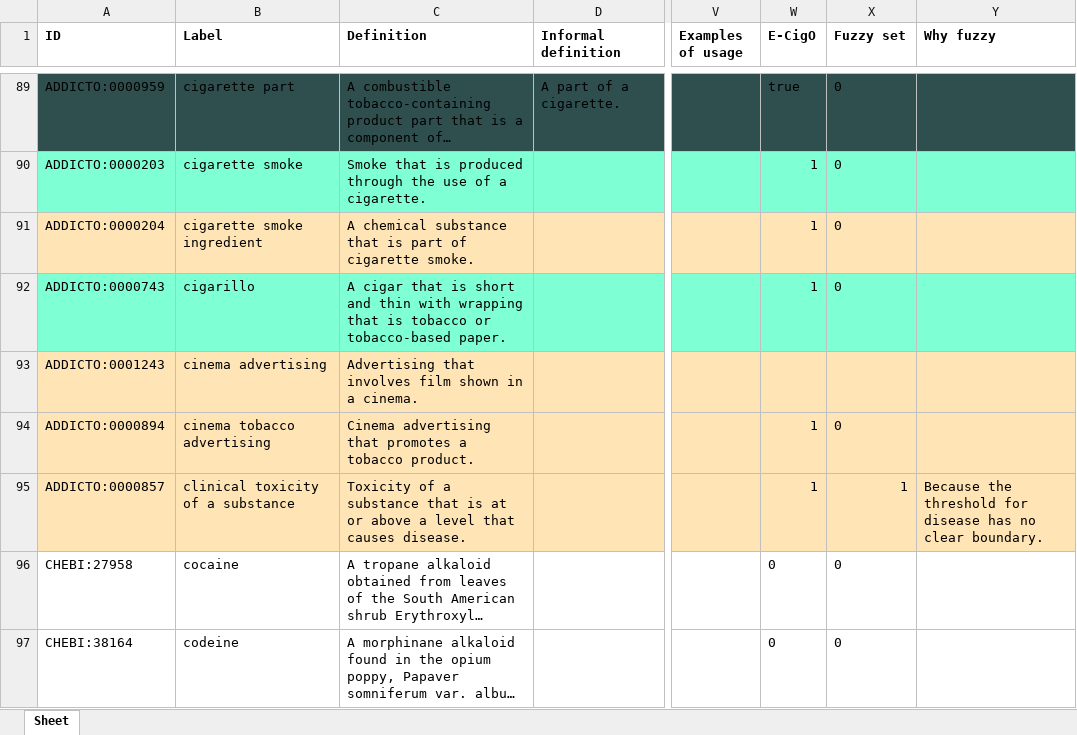
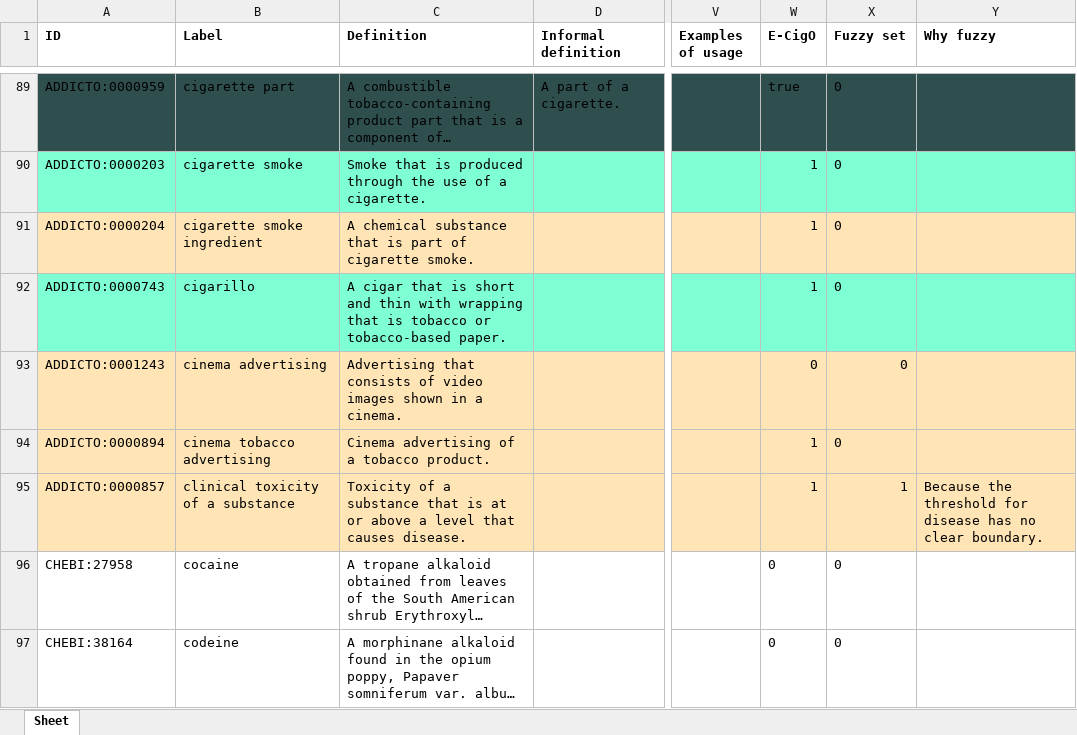
Before and after one commit to addicto-org/addiction-ontology, an Excel workbook: inputs/AddictO_Product_Defs.xlsx, sheet Sheet, drawn as a sheet; only a part is shown, gaps mark what is left out; long unchanged cells end in …; values as stored, in another font and other column widths than the file's, no borders; the diff covers the shown part only; the diff names each change by its address in the sheet, - before the commit and + after, or states it on an @@ line.

```diff
--- a/inputs/AddictO_Product_Defs.xlsx (sheet Sheet)
+++ b/inputs/AddictO_Product_Defs.xlsx (sheet Sheet)
-C93 (Definition): Advertising that involves film shown in…
+C93 (Definition): Advertising that consists of video images shown in…
-W93 (E-CigO): (empty)
+W93 (E-CigO): 0
-X93 (Fuzzy set): (empty)
+X93 (Fuzzy set): 0
-C94 (Definition): Cinema advertising that promotes a tobacco…
+C94 (Definition): Cinema advertising of a tobacco…
```
Also changed, not shown: 2 added rows, 1 removed row, 41 edited cells and cell formats elsewhere in this sheet.
